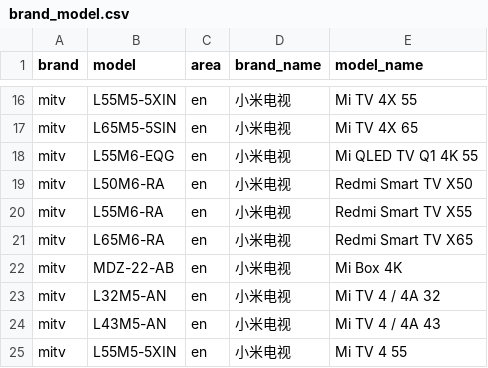
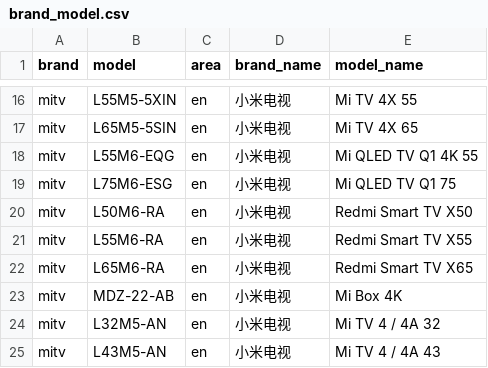
Before and after one commit to jantacy/mobilemodels, a CSV file: brand_model.csv, drawn as a sheet; only a part is shown, gaps mark what is left out; the shorter side is filled out with more unchanged rows.

Commit message:
automated update result file

```diff
--- a/brand_model.csv
+++ b/brand_model.csv
@@ -18,2 +18,3 @@ mitv,L65M5-5SIN,en,小米电视, Mi TV 4X 65
 mitv,L55M6-EQG,en,小米电视, Mi QLED TV Q1 4K 55
+mitv,L75M6-ESG,en,小米电视, Mi QLED TV Q1 75
 mitv,L50M6-RA,en,小米电视, Redmi Smart TV X50
```
